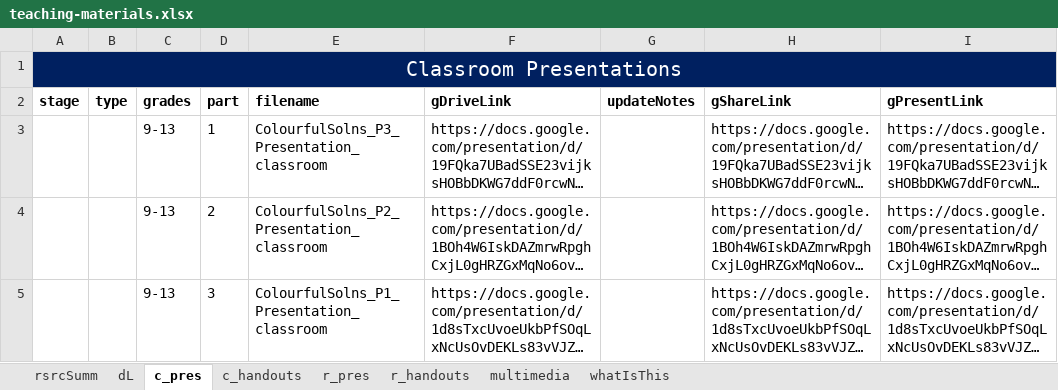
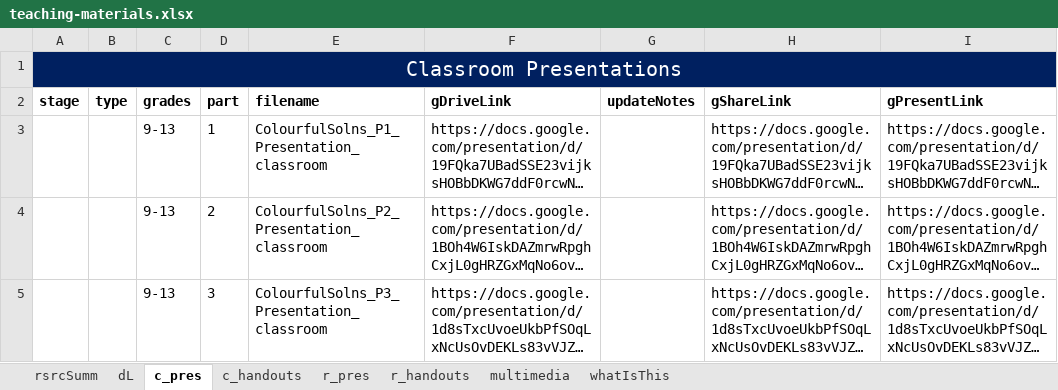
Before and after one commit to galacticpolymath/ColorfulSolns_en-US, an Excel workbook: meta/teaching-materials.xlsx, sheet c_pres, drawn as a sheet; only a part is shown; long unchanged cells end in …; values as stored, in another font and other column widths than the file's, no borders; charts and pictures and conditional formats not drawn; the diff names each change by its address in the sheet, - before the commit and + after, or states it on an @@ line.

```diff
--- a/meta/teaching-materials.xlsx (sheet c_pres)
+++ b/meta/teaching-materials.xlsx (sheet c_pres)
-E3 (filename): ColourfulSolns_P3_Presentation_classroom
+E3 (filename): ColourfulSolns_P1_Presentation_classroom
-E5 (filename): ColourfulSolns_P1_Presentation_classroom
+E5 (filename): ColourfulSolns_P3_Presentation_classroom
```
Also changed, not shown: sheet c_handouts, charts or pictures, 5 other files.
